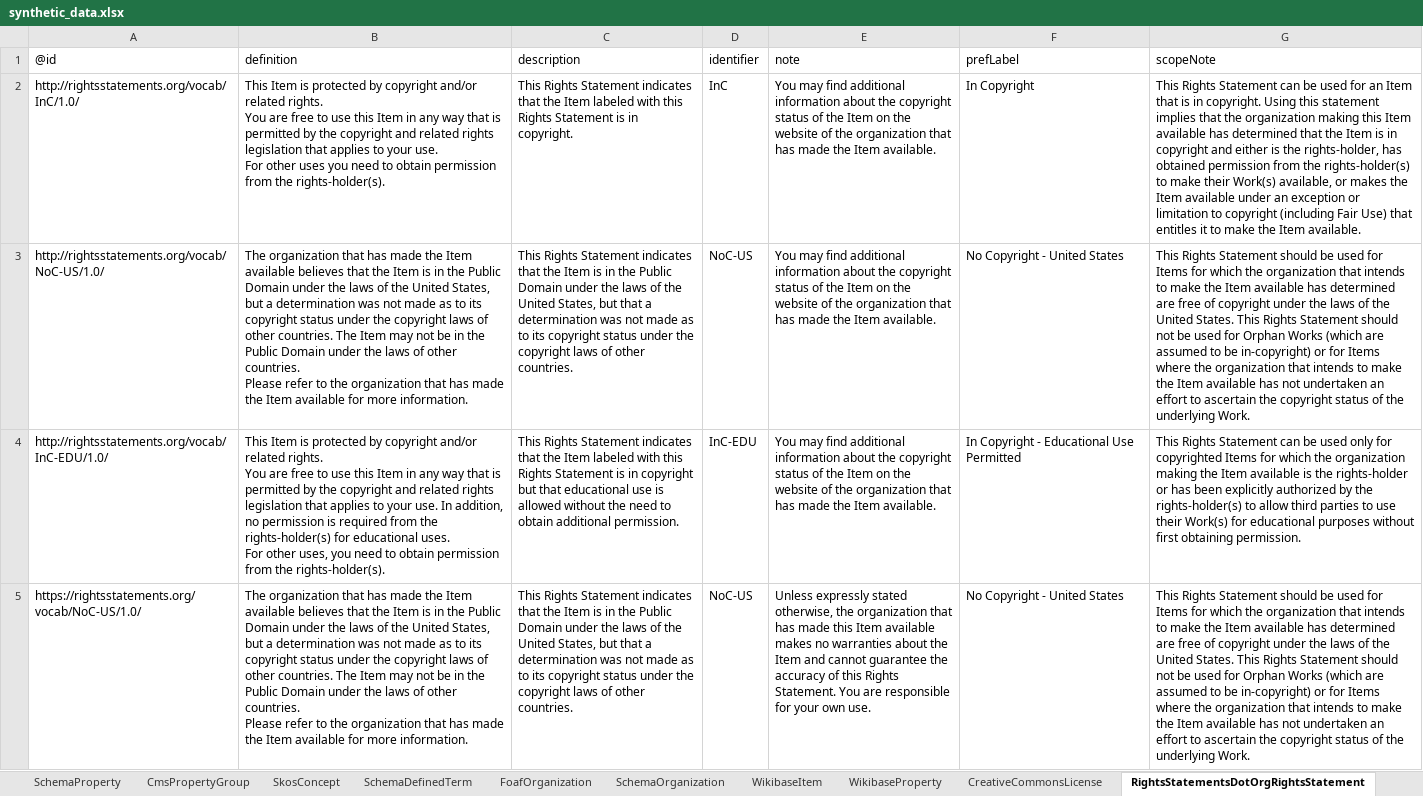
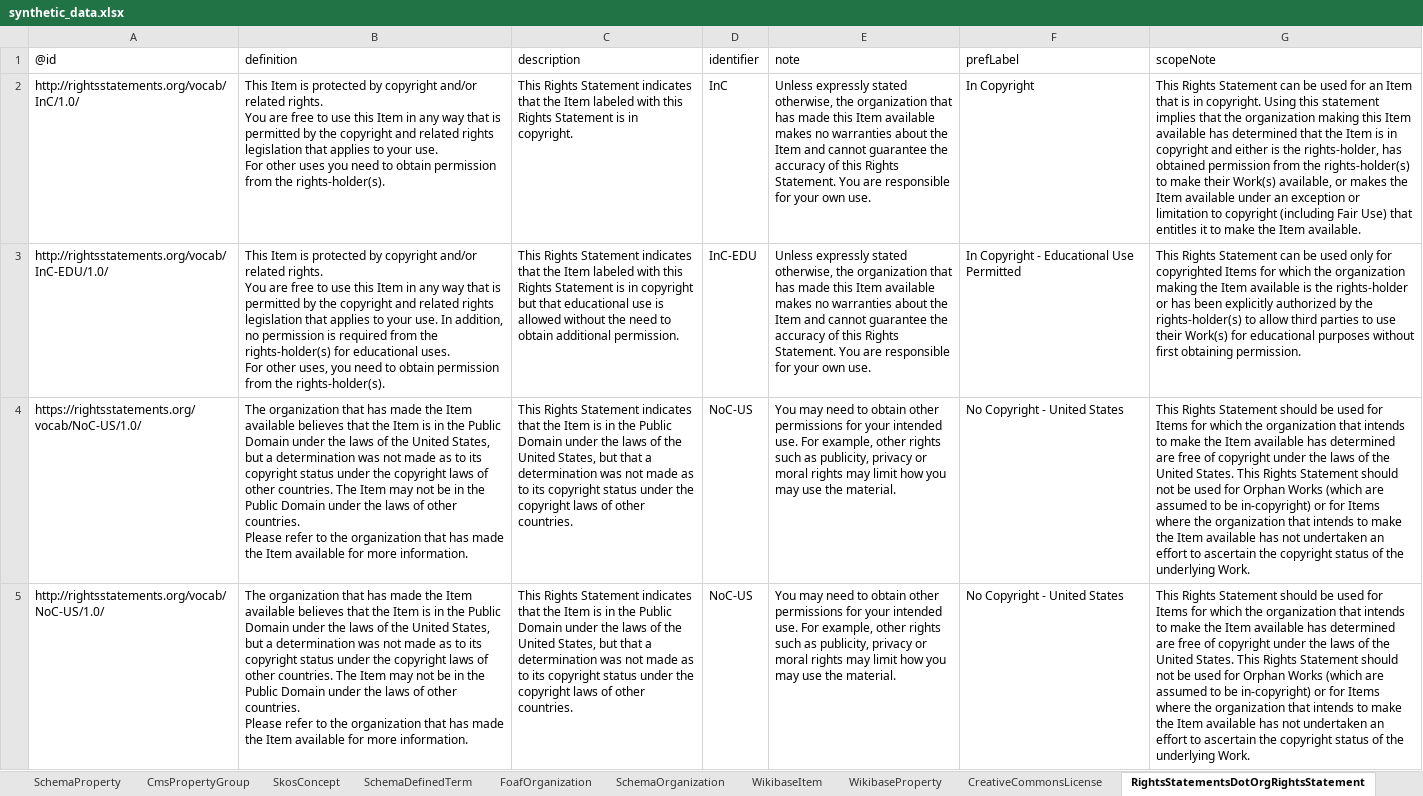
Before and after one commit to paradicms/paradicms, an Excel workbook: data/synthetic/synthetic_data.xlsx, sheet RightsStatementsDotOrgRightsStatement, drawn as a sheet; values as stored, in another font and other column widths than the file's, no borders; removed rows and columns are numbered as before the commit, all else as after; ↵ is a line break in a cell; the diff names each change by its address in the sheet, - before the commit and + after, or states it on an @@ line.

Commit message:
improve statement deduplication

```diff
--- a/data/synthetic/synthetic_data.xlsx (sheet RightsStatementsDotOrgRightsStatement)
+++ b/data/synthetic/synthetic_data.xlsx (sheet RightsStatementsDotOrgRightsStatement)
-E2 (note): You may find additional information about the copyright status of the Item on the website of the organization that has made the Item available.
+E2 (note): Unless expressly stated otherwise, the organization that has made this Item available makes no warranties about the Item and cannot guarantee the accuracy of this Rights Statement. You are responsible for your own use.
-row 3: http://rightsstatements.org/vocab/NoC-US/1.0/ | The organization that has made the Item available believes that the Item is in the Public Domain under the laws of the United States, but a determination was not made as to its copyright status under the copyright laws of other countries. The Item may not be in the Public Domain under the laws of other countries. ↵ Please refer to the organization that has made the Item available for more information. | This Rights Statement indicates that the Item is in the Public Domain under the laws of the United States, but that a determination was not made as to its copyright status under the copyright laws of other countries. | NoC-US | You may find additional information about the copyright status of the Item on the website of the organization that has made the Item available. | No Copyright - United States | This Rights Statement should be used for Items for which the organization that intends to make the Item available has determined are free of copyright under the laws of the United States. This Rights Statement should not be used for Orphan Works (which are assumed to be in-copyright) or for Items where the organization that intends to make the Item available has not undertaken an effort to ascertain the copyright status of the underlying Work.
-E3 (note): You may find additional information about the copyright status of the Item on the website of the organization that has made the Item available.
+E3 (note): Unless expressly stated otherwise, the organization that has made this Item available makes no warranties about the Item and cannot guarantee the accuracy of this Rights Statement. You are responsible for your own use.
-E4 (note): Unless expressly stated otherwise, the organization that has made this Item available makes no warranties about the Item and cannot guarantee the accuracy of this Rights Statement. You are responsible for your own use.
+E4 (note): You may need to obtain other permissions for your intended use. For example, other rights such as publicity, privacy or moral rights may limit how you may use the material.
+row 5: http://rightsstatements.org/vocab/NoC-US/1.0/ | The organization that has made the Item available believes that the Item is in the Public Domain under the laws of the United States, but a determination was not made as to its copyright status under the copyright laws of other countries. The Item may not be in the Public Domain under the laws of other countries. ↵ Please refer to the organization that has made the Item available for more information. | This Rights Statement indicates that the Item is in the Public Domain under the laws of the United States, but that a determination was not made as to its copyright status under the copyright laws of other countries. | NoC-US | You may need to obtain other permissions for your intended use. For example, other rights such as publicity, privacy or moral rights may limit how you may use the material. | No Copyright - United States | This Rights Statement should be used for Items for which the organization that intends to make the Item available has determined are free of copyright under the laws of the United States. This Rights Statement should not be used for Orphan Works (which are assumed to be in-copyright) or for Items where the organization that intends to make the Item available has not undertaken an effort to ascertain the copyright status of the underlying Work.
```
Also changed, not shown: sheet SkosConcept, sheet SchemaDefinedTerm, sheet SchemaExhibitionEvent, sheet RdfProperty, sheet FoafOrganization, sheet SchemaProperty, 4 more sheets, 2 other files.
